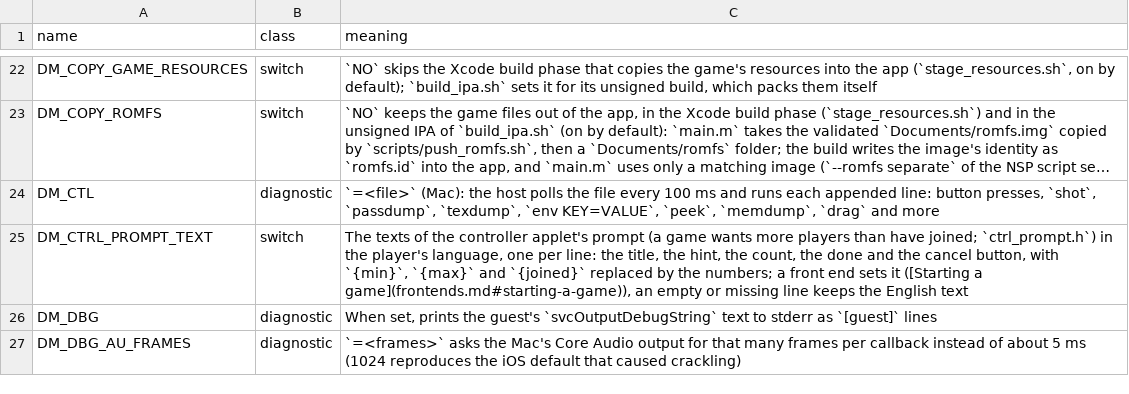
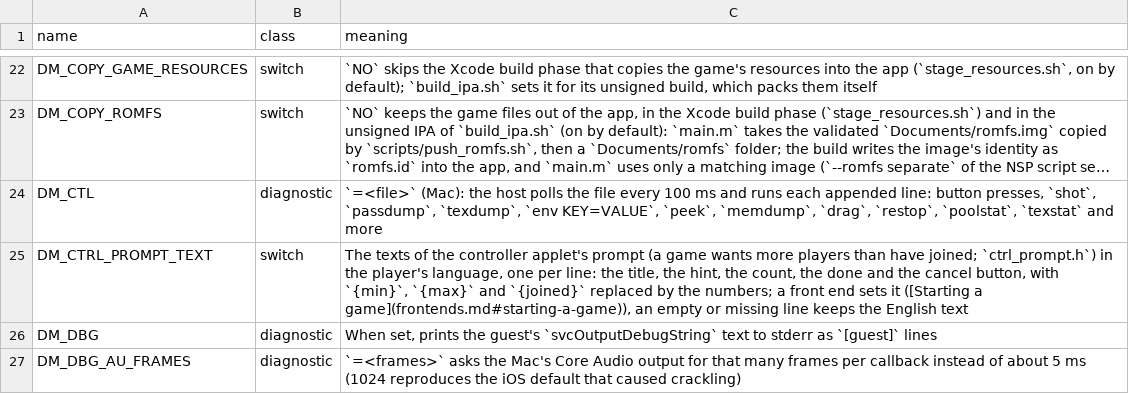
Before and after one commit to AmateurWizrd/nxnative, a TSV file: docs/env_switches.tsv, drawn as a sheet; only a part is shown, gaps mark what is left out; long unchanged cells end in …; the diff names each change by its address in the sheet, - before the commit and + after, or states it on an @@ line.

Commit message:
DM_CTL poolstat and texstat: what fills a game's GPU working set, measured on Ocarina of Time (iPad GPU out of memory at 8,259 of 8,192 MB)
poolstat logs the resident memory pools and the texture storage inside them,
with the largest pools. texstat logs the host textures by kind: those made
from guest memory by frames since their last use (NvPkg gets a last-use
frame), and render targets by shape, with how many distinct guest storage
addresses, over what span, and how many live serials name them. Each host
texture is counted once.

docs/reference/memory.md records the Ocarina of Time measurements they gave
(12.1-12.5 GB on an M4 Pro Mac in handheld mode against the iPad's 8 GB:
5.9 GB of pools the raw table keeps resident, 2.6 GB of it texture storage
also held as Metal textures; 2.36 GB of guest-memory textures all used every
second; 2.4 GB of render targets with transient ones duplicated at shifting
offsets) and three experiments that did not help.

(cherry picked from commit fe0fc6443bb6f22ff02a9de26d216706f69d37b9)

```diff
--- a/docs/env_switches.tsv
+++ b/docs/env_switches.tsv
-C24 (meaning): …`peek`, `memdump`, `drag` and more
+C24 (meaning): …`peek`, `memdump`, `drag`, `restop`, `poolstat`, `texstat` and more
```
Also changed, not shown: 5 other files.
